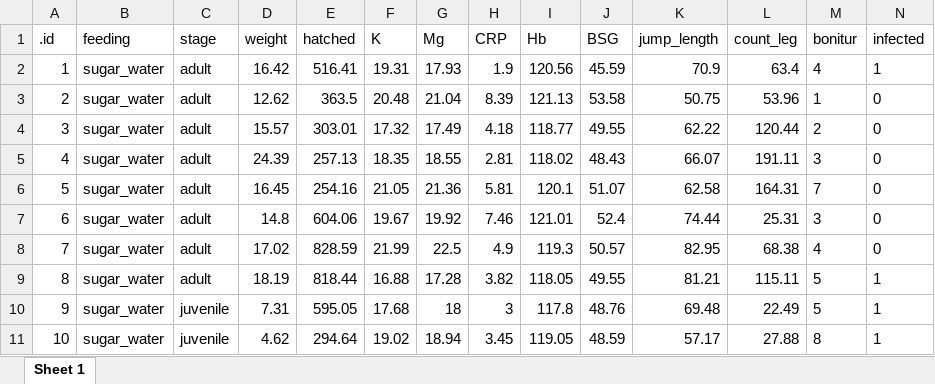
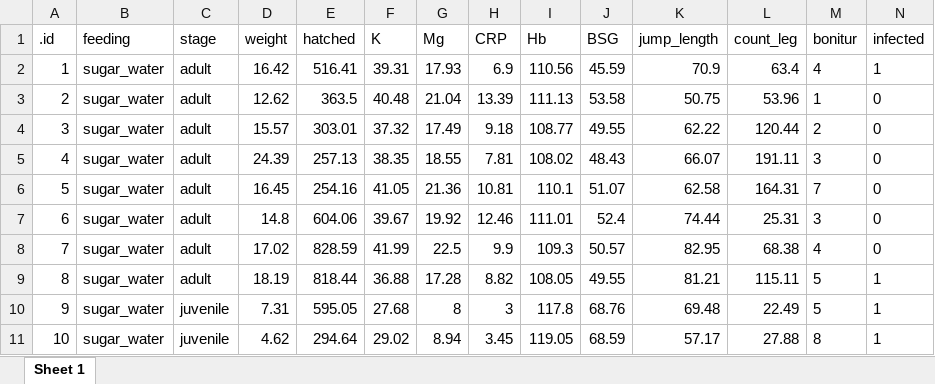
Before and after one commit to jkruppa/jkruppa.github.io, an Excel workbook: data/fleas_model_data.xlsx, sheet Sheet 1, drawn as a sheet; only a part is shown; values as stored, in another font and other column widths than the file's, no borders; the diff covers the shown part only; the diff names each change by its address in the sheet, - before the commit and + after, or states it on an @@ line.

```diff
--- a/data/fleas_model_data.xlsx (sheet Sheet 1)
+++ b/data/fleas_model_data.xlsx (sheet Sheet 1)
-F2 (K): 19.31
+F2 (K): 39.31
-H2 (CRP): 1.9
+H2 (CRP): 6.9
-I2 (Hb): 120.56
+I2 (Hb): 110.56
-F3 (K): 20.48
+F3 (K): 40.48
-H3 (CRP): 8.39
+H3 (CRP): 13.39
-I3 (Hb): 121.13
+I3 (Hb): 111.13
-F4 (K): 17.32
+F4 (K): 37.32
-H4 (CRP): 4.18
+H4 (CRP): 9.18
-I4 (Hb): 118.77
+I4 (Hb): 108.77
-F5 (K): 18.35
+F5 (K): 38.35
-H5 (CRP): 2.81
+H5 (CRP): 7.81
-I5 (Hb): 118.02
+I5 (Hb): 108.02
-F6 (K): 21.05
+F6 (K): 41.05
-H6 (CRP): 5.81
+H6 (CRP): 10.81
-I6 (Hb): 120.1
+I6 (Hb): 110.1
-F7 (K): 19.67
+F7 (K): 39.67
-H7 (CRP): 7.46
+H7 (CRP): 12.46
-I7 (Hb): 121.01
+I7 (Hb): 111.01
-F8 (K): 21.99
+F8 (K): 41.99
-H8 (CRP): 4.9
+H8 (CRP): 9.9
-I8 (Hb): 119.3
+I8 (Hb): 109.3
-F9 (K): 16.88
+F9 (K): 36.88
-H9 (CRP): 3.82
+H9 (CRP): 8.82
-I9 (Hb): 118.05
+I9 (Hb): 108.05
-F10 (K): 17.68
+F10 (K): 27.68
-G10 (Mg): 18
+G10 (Mg): 8
-J10 (BSG): 48.76
+J10 (BSG): 68.76
-F11 (K): 19.02
+F11 (K): 29.02
-G11 (Mg): 18.94
+G11 (Mg): 8.94
-J11 (BSG): 48.59
+J11 (BSG): 68.59
```
Also changed, not shown: 82 edited cells elsewhere in this sheet, data/flea_dog.xlsx, data/flea_dog_cat.xlsx, 11 other files.
